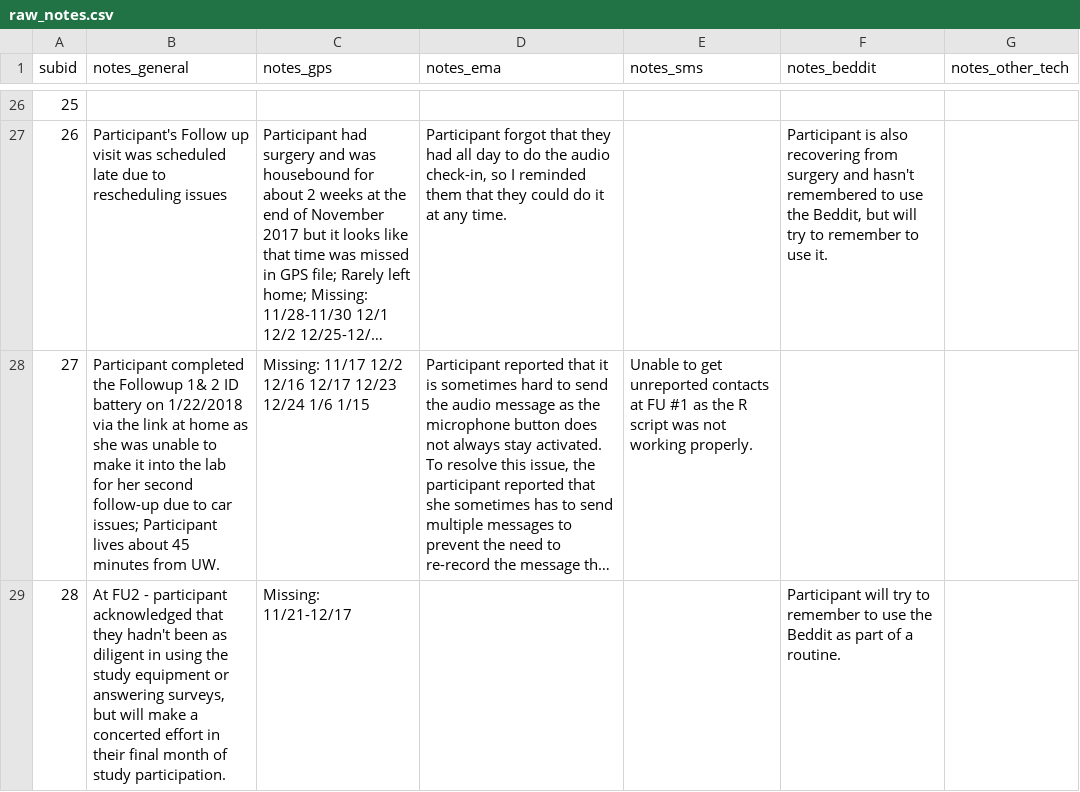
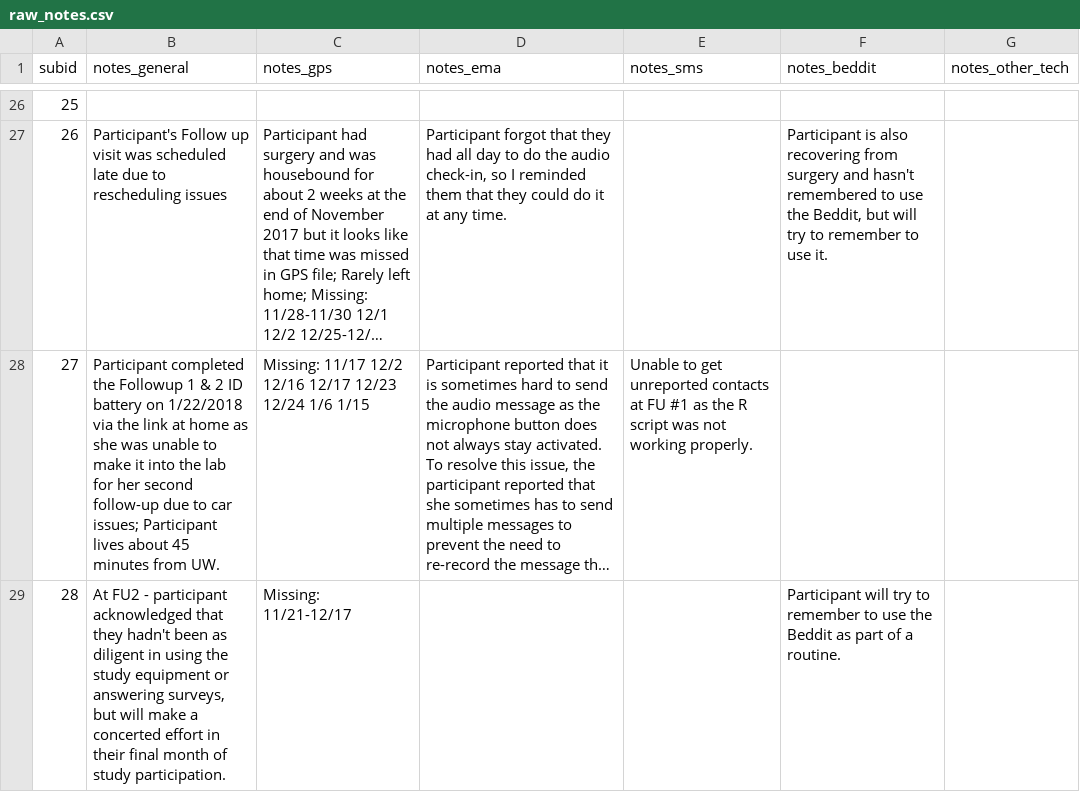
Before and after one commit to seschneck/risk_archive_2023_1121, a CSV file: shared/notes/raw_notes.csv, drawn as a sheet; only a part is shown, gaps mark what is left out; long unchanged cells end in …; the diff covers the shown part only; the diff names each change by its address in the sheet, - before the commit and + after, or states it on an @@ line.

Commit message:
Update notes

```diff
--- a/shared/notes/raw_notes.csv
+++ b/shared/notes/raw_notes.csv
-B28 (notes_general): …the Followup 1& 2 ID…
+B28 (notes_general): …the Followup 1 & 2 ID…
```
Also changed, not shown: 6 edited cells elsewhere in this file, 2 other files.
